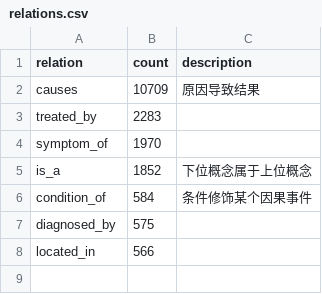
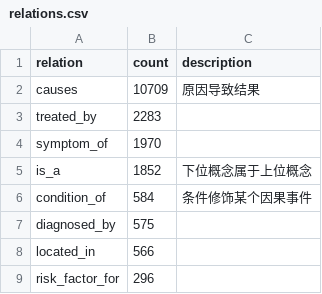
Before and after one commit to waterlily722/chip2022_medical_causal_kg, a CSV file: data/processed/relations.csv, drawn as a sheet; the diff names each change by its address in the sheet, - before the commit and + after, or states it on an @@ line.

Commit message:
update README.md, data files, and results; adjust visualization parameters in build_kg.py and qa_server.py; remove example_code.txt and some result files.

```diff
--- a/data/processed/relations.csv
+++ b/data/processed/relations.csv
+row 9: risk_factor_for | 296
```
Also changed, not shown: 19 other files.
